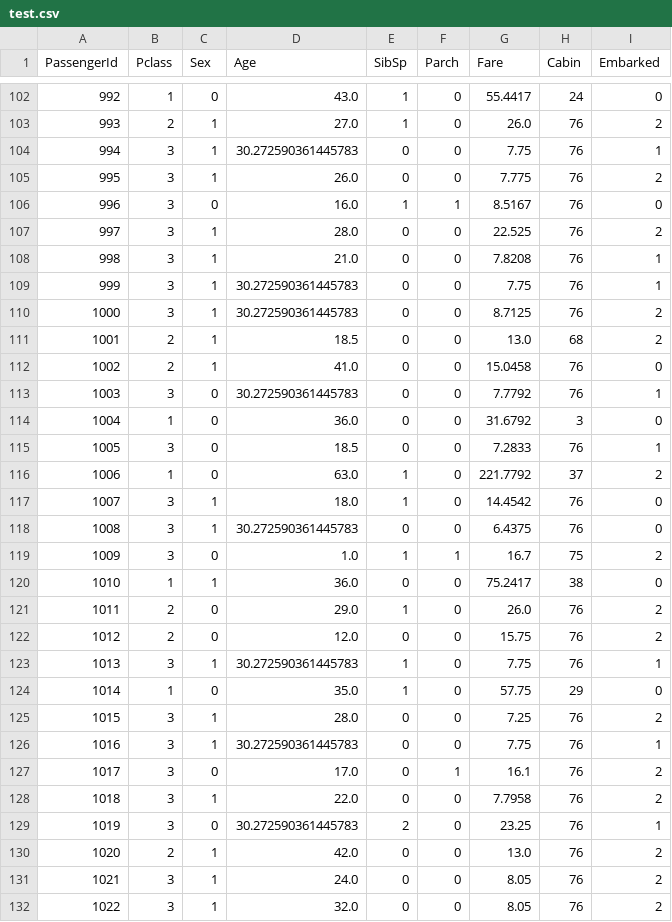
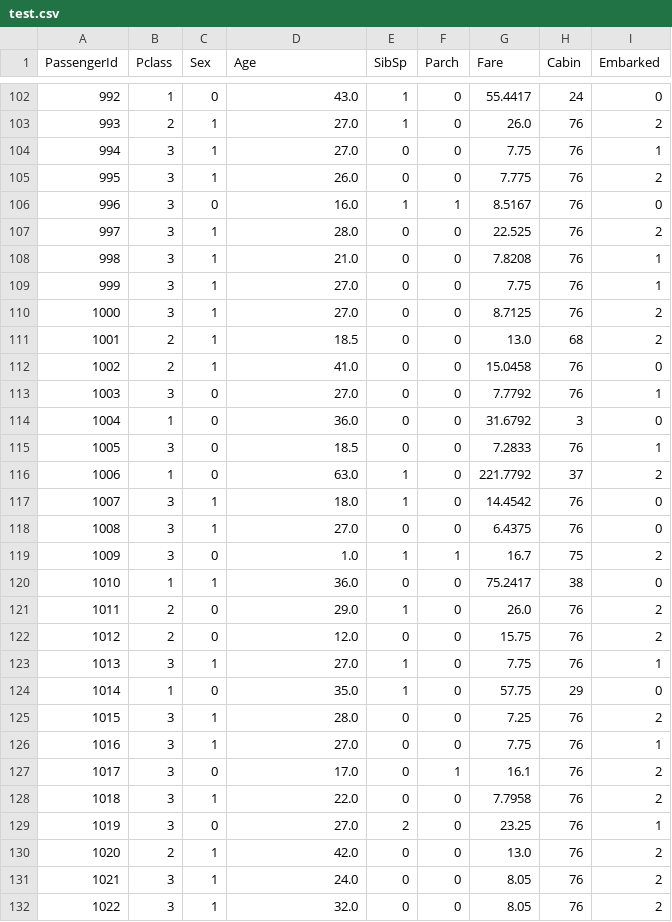
Before and after one commit to jlopezestrada/titanic-survival-prediction, a CSV file: data/processed/test.csv, drawn as a sheet; only a part is shown, gaps mark what is left out; the diff covers the shown part only.

Commit message:
Change processing of NaN values with median(), increases acc

```diff
--- a/data/processed/test.csv
+++ b/data/processed/test.csv
@@ -103,3 +103,3 @@ PassengerId,Pclass,Sex,Age,SibSp,Parch,Fare,Cabin,Embarked
 993,2,1,27.0,1,0,26.0,76,2
-994,3,1,30.272590361445783,0,0,7.75,76,1
+994,3,1,27.0,0,0,7.75,76,1
 995,3,1,26.0,0,0,7.775,76,2
@@ -108,7 +108,7 @@ PassengerId,Pclass,Sex,Age,SibSp,Parch,Fare,Cabin,Embarked
 998,3,1,21.0,0,0,7.8208,76,1
-999,3,1,30.272590361445783,0,0,7.75,76,1
-1000,3,1,30.272590361445783,0,0,8.7125,76,2
+999,3,1,27.0,0,0,7.75,76,1
+1000,3,1,27.0,0,0,8.7125,76,2
 1001,2,1,18.5,0,0,13.0,68,2
 1002,2,1,41.0,0,0,15.0458,76,0
-1003,3,0,30.272590361445783,0,0,7.7792,76,1
+1003,3,0,27.0,0,0,7.7792,76,1
 1004,1,0,36.0,0,0,31.6792,3,0
@@ -117,3 +117,3 @@ PassengerId,Pclass,Sex,Age,SibSp,Parch,Fare,Cabin,Embarked
 1007,3,1,18.0,1,0,14.4542,76,0
-1008,3,1,30.272590361445783,0,0,6.4375,76,0
+1008,3,1,27.0,0,0,6.4375,76,0
 1009,3,0,1.0,1,1,16.7,75,2
@@ -122,9 +122,9 @@ PassengerId,Pclass,Sex,Age,SibSp,Parch,Fare,Cabin,Embarked
 1012,2,0,12.0,0,0,15.75,76,2
-1013,3,1,30.272590361445783,1,0,7.75,76,1
+1013,3,1,27.0,1,0,7.75,76,1
 1014,1,0,35.0,1,0,57.75,29,0
 1015,3,1,28.0,0,0,7.25,76,2
-1016,3,1,30.272590361445783,0,0,7.75,76,1
+1016,3,1,27.0,0,0,7.75,76,1
 1017,3,0,17.0,0,1,16.1,76,2
 1018,3,1,22.0,0,0,7.7958,76,2
-1019,3,0,30.272590361445783,2,0,23.25,76,1
+1019,3,0,27.0,2,0,23.25,76,1
 1020,2,1,42.0,0,0,13.0,76,2
```
Also changed, not shown: 79 edited cells elsewhere in this file, predictions/submission.csv, 1 other file.
